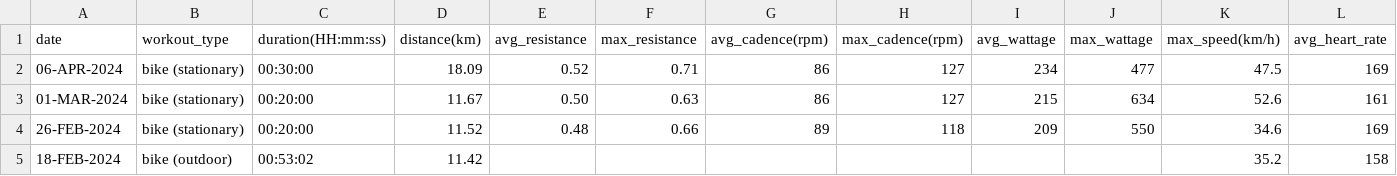
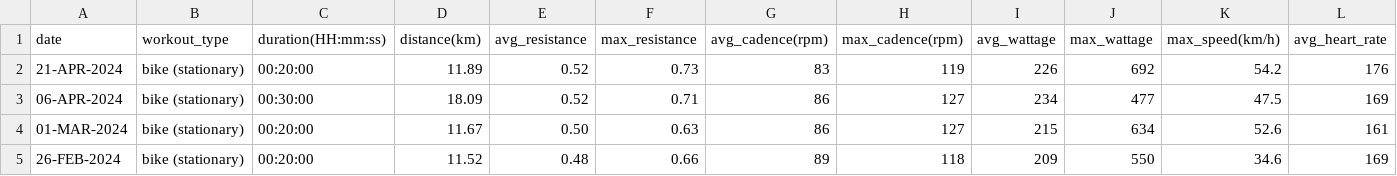
Before and after one commit to EricLeFort/ExerciseLog, a CSV file: data/bikes.csv, drawn as a sheet; only a part is shown; the shorter side is filled out with more unchanged rows; rows hold the shown columns only; the diff names each change by its address in the sheet, - before the commit and + after, or states it on an @@ line.

```diff
--- a/data/bikes.csv
+++ b/data/bikes.csv
+row 2: 21-APR-2024 | bike (stationary) | 00:20:00 | 11.89 | 0.52 | 0.73 | 83 | 119 | 226 | 692 | 54.2 | 176
```
Also changed, not shown: data/dashes.csv, data/preds/avg_workout_durations.csv, 6 other files.
